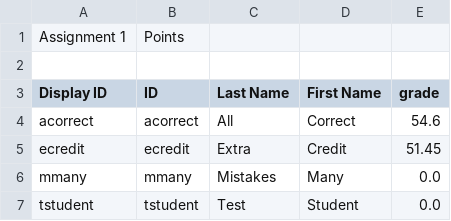
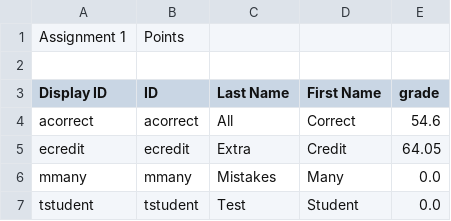
Before and after one commit to jarvisxiong/Grader, a CSV file: Test Data/Comp401F15/Assignment11/grades.csv, drawn as a sheet.

Commit message:
Test data

```diff
--- a/Test Data/Comp401F15/Assignment11/grades.csv
+++ b/Test Data/Comp401F15/Assignment11/grades.csv
@@ -4,3 +4,3 @@ Display ID,ID,Last Name,First Name,grade
 acorrect,acorrect,All,Correct,54.6
-ecredit,ecredit,Extra,Credit,51.45
+ecredit,ecredit,Extra,Credit,64.05
 mmany,mmany,Mistakes,Many,0.0
```
Also changed, not shown: 2 other files.
